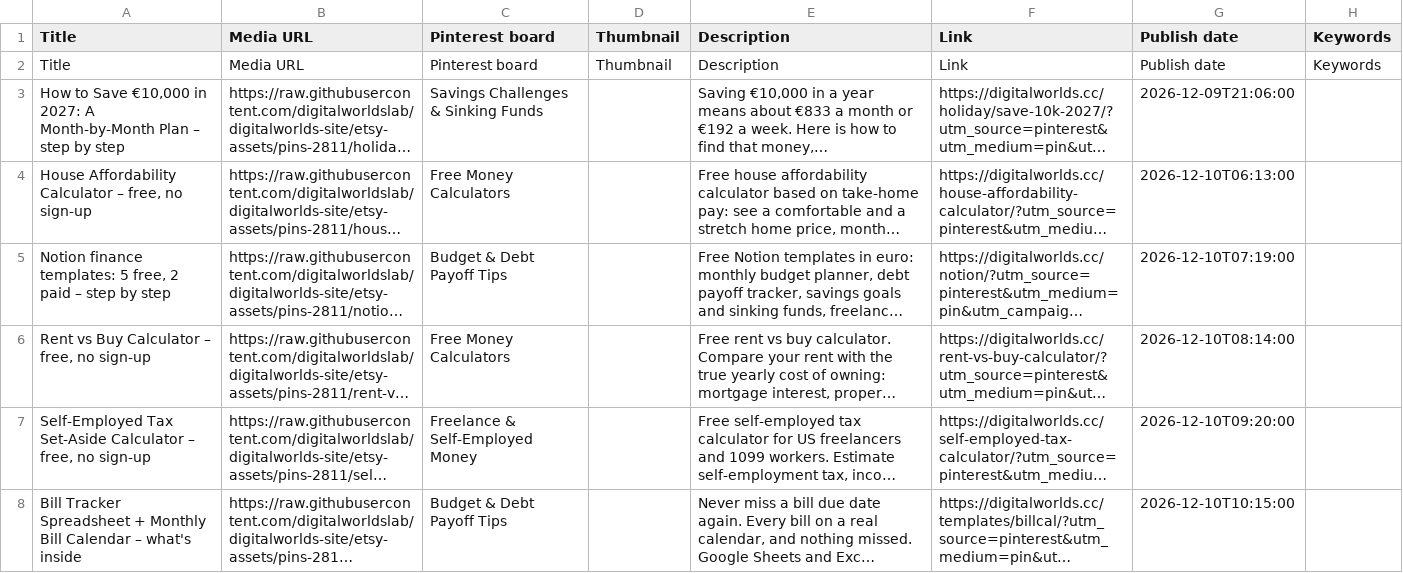
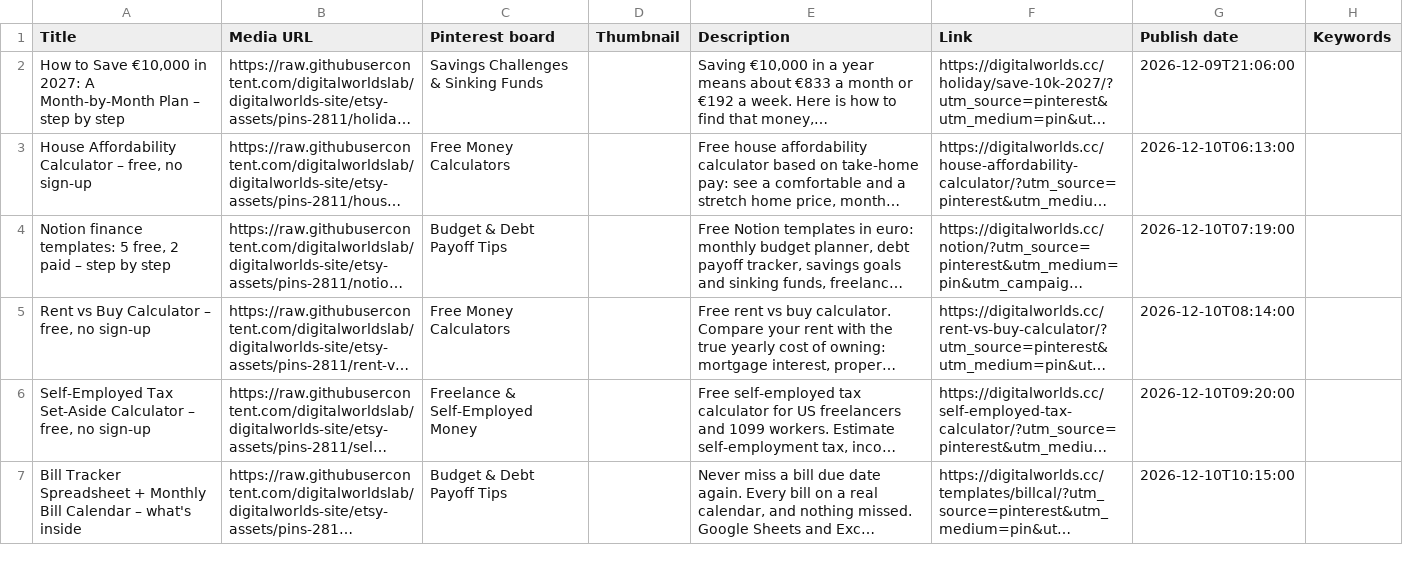
Before and after one commit to digitalworldslab/digitalworlds-site, a CSV file: pins-2811/bulk-part2-2.csv, drawn as a sheet; only a part is shown; long unchanged cells end in …; the diff names each change by its address in the sheet, - before the commit and + after, or states it on an @@ line.

```diff
--- a/pins-2811/bulk-part2-2.csv
+++ b/pins-2811/bulk-part2-2.csv
-row 2: Title | Media URL | Pinterest board | Thumbnail | Description | Link | Publish date | Keywords
```
